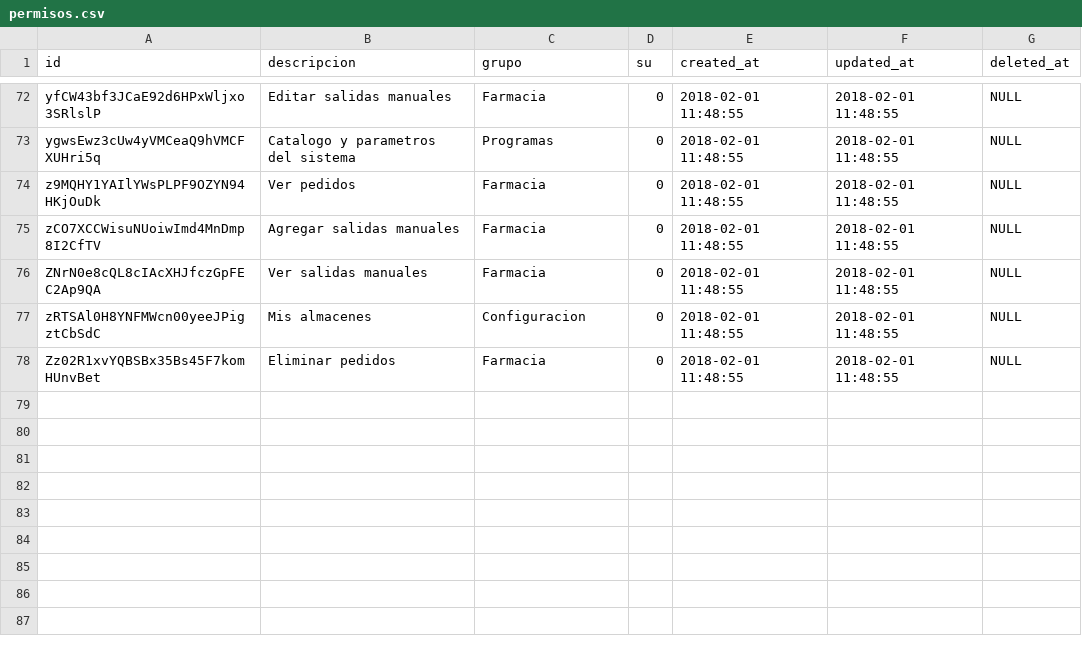
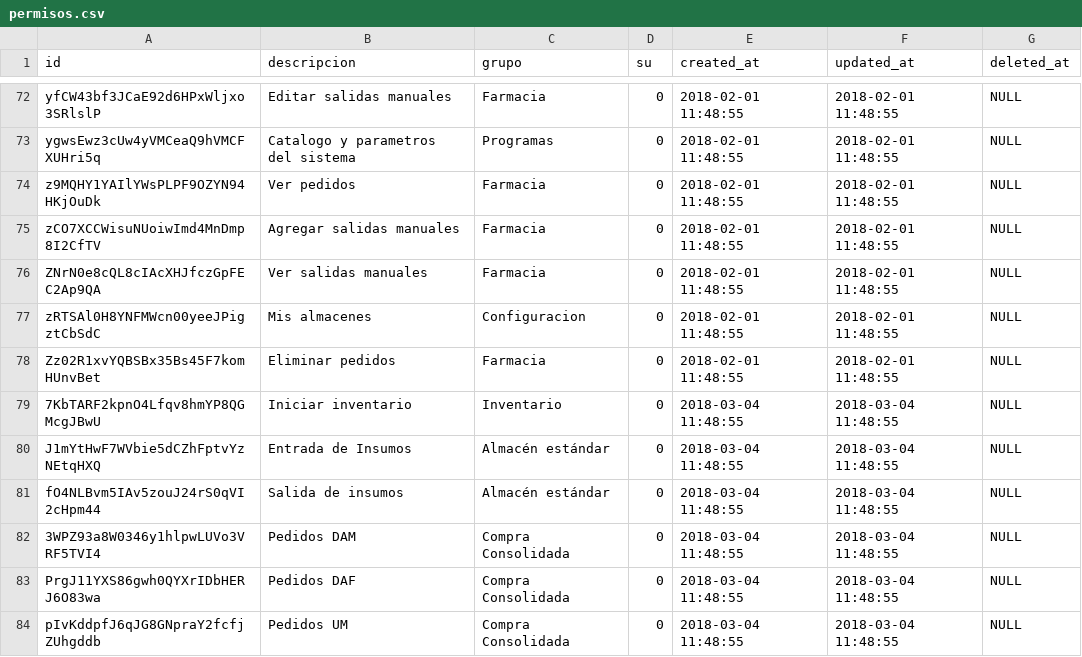
Before and after one commit to XXAI/X3-A, a CSV file: storage/app/seeds/permisos.csv, drawn as a sheet; only a part is shown, gaps mark what is left out; the diff names each change by its address in the sheet, - before the commit and + after, or states it on an @@ line.

```diff
--- a/storage/app/seeds/permisos.csv
+++ b/storage/app/seeds/permisos.csv
+row 79: 7KbTARF2kpnO4Lfqv8hmYP8QGMcgJBwU | Iniciar inventario | Inventario | 0 | 2018-03-04 11:48:55 | 2018-03-04 11:48:55 | NULL
+row 80: J1mYtHwF7WVbie5dCZhFptvYzNEtqHXQ | Entrada de Insumos | Almacén estándar | 0 | 2018-03-04 11:48:55 | 2018-03-04 11:48:55 | NULL
+row 81: fO4NLBvm5IAv5zouJ24rS0qVI2cHpm44 | Salida de insumos | Almacén estándar | 0 | 2018-03-04 11:48:55 | 2018-03-04 11:48:55 | NULL
+row 82: 3WPZ93a8W0346y1hlpwLUVo3VRF5TVI4 | Pedidos DAM | Compra Consolidada | 0 | 2018-03-04 11:48:55 | 2018-03-04 11:48:55 | NULL
+row 83: PrgJ11YXS86gwh0QYXrIDbHERJ6O83wa | Pedidos DAF | Compra Consolidada | 0 | 2018-03-04 11:48:55 | 2018-03-04 11:48:55 | NULL
+row 84: pIvKddpfJ6qJG8GNpraY2fcfjZUhgddb | Pedidos UM | Compra Consolidada | 0 | 2018-03-04 11:48:55 | 2018-03-04 11:48:55 | NULL
```
Also changed, not shown: storage/app/seeds/tipos_movimientos.csv, 7 other files.
